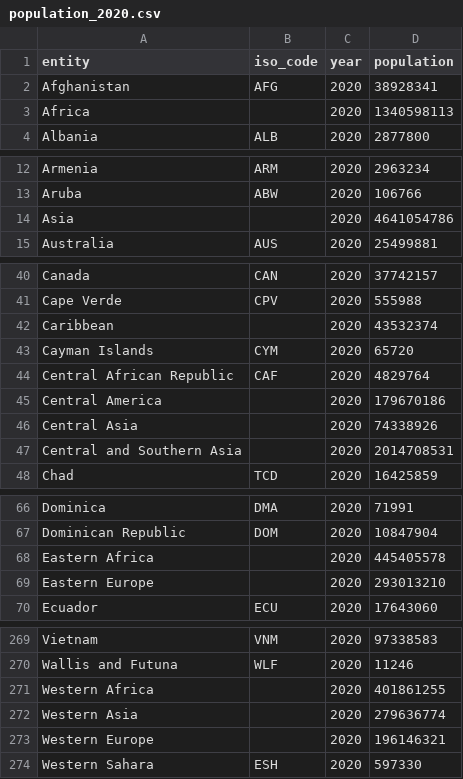
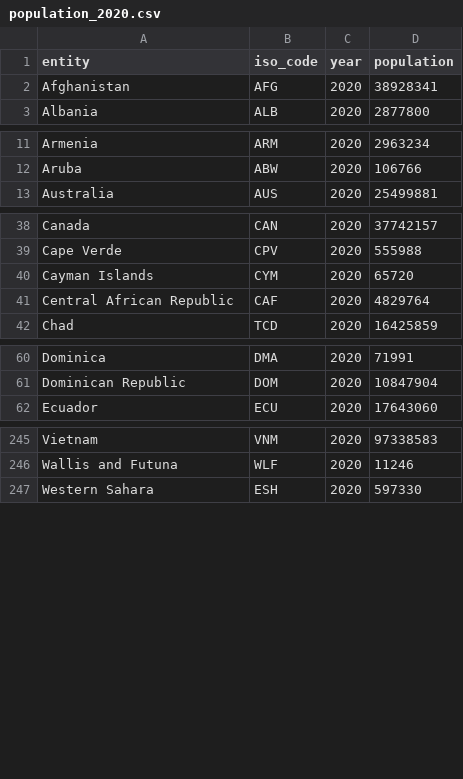
Before and after one commit to hjstein/covid-19-data, a CSV file: scripts/input/un/population_2020.csv, drawn as a sheet; only a part is shown, gaps mark what is left out; the diff covers the shown part only; the diff names each change by its address in the sheet, - before the commit and + after, or states it on an @@ line.

```diff
--- a/scripts/input/un/population_2020.csv
+++ b/scripts/input/un/population_2020.csv
-row 3: Africa |  | 2020 | 1340598113
-row 14: Asia |  | 2020 | 4641054786
-row 42: Caribbean |  | 2020 | 43532374
-row 45: Central America |  | 2020 | 179670186
-row 46: Central Asia |  | 2020 | 74338926
-row 47: Central and Southern Asia |  | 2020 | 2014708531
-row 68: Eastern Africa |  | 2020 | 445405578
-row 69: Eastern Europe |  | 2020 | 293013210
-row 271: Western Africa |  | 2020 | 401861255
-row 272: Western Asia |  | 2020 | 279636774
-row 273: Western Europe |  | 2020 | 196146321
```
Also changed, not shown: 16 removed rows elsewhere in this file.
